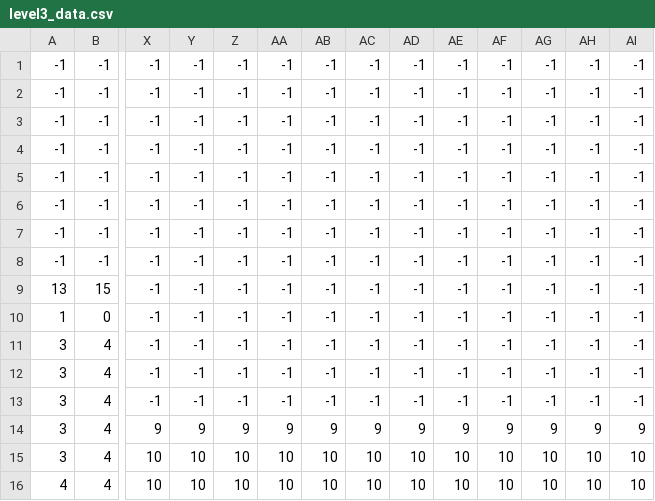
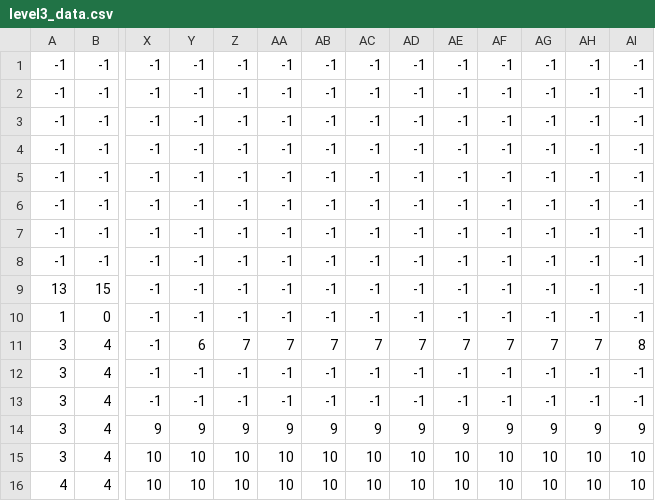
Before and after one commit to IslamMohammedSalama/Islam-Projects, a CSV file: Python/gui-apps/Shooter/level3_data.csv, drawn as a sheet; only a part is shown, gaps mark what is left out; the diff names each change by its address in the sheet, - before the commit and + after, or states it on an @@ line.

```diff
--- a/Python/gui-apps/Shooter/level3_data.csv
+++ b/Python/gui-apps/Shooter/level3_data.csv
-Y11: -1
+Y11: 6
-Z11: -1
+Z11: 7
-AA11: -1
+AA11: 7
-AB11: -1
+AB11: 7
-AC11: -1
+AC11: 7
-AD11: -1
+AD11: 7
-AE11: -1
+AE11: 7
-AF11: -1
+AF11: 7
-AG11: -1
+AG11: 7
-AH11: -1
+AH11: 7
-AI11: -1
+AI11: 8
```
Also changed, not shown: 1 other file.
